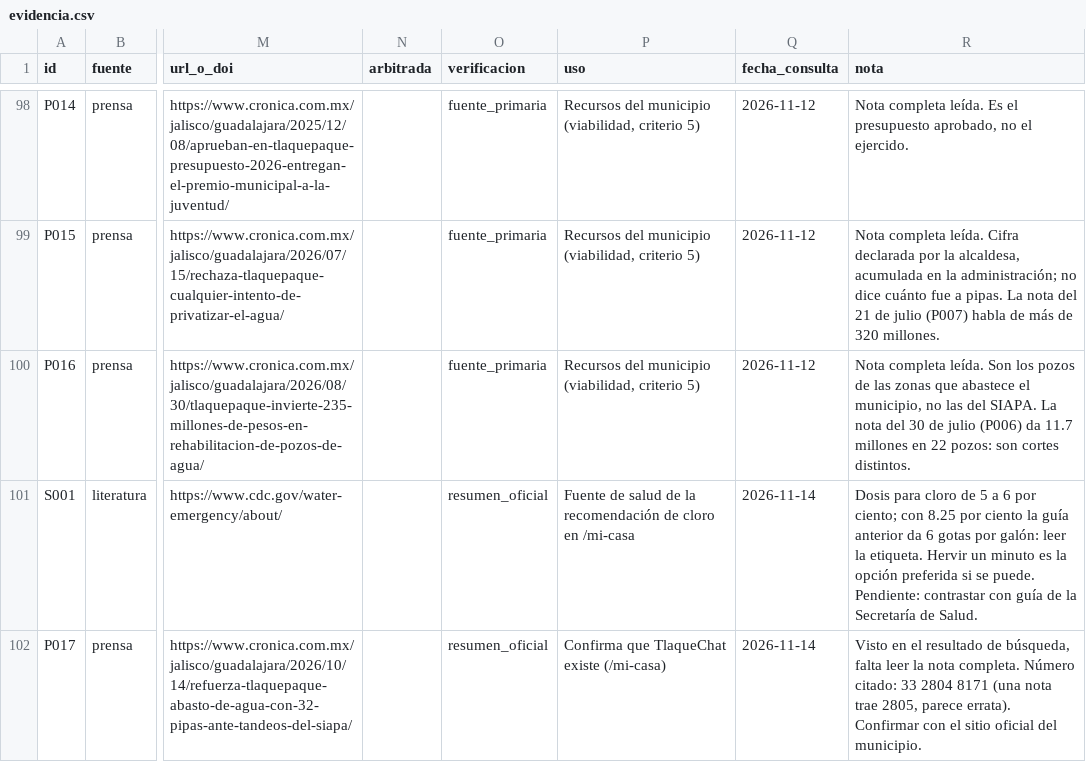
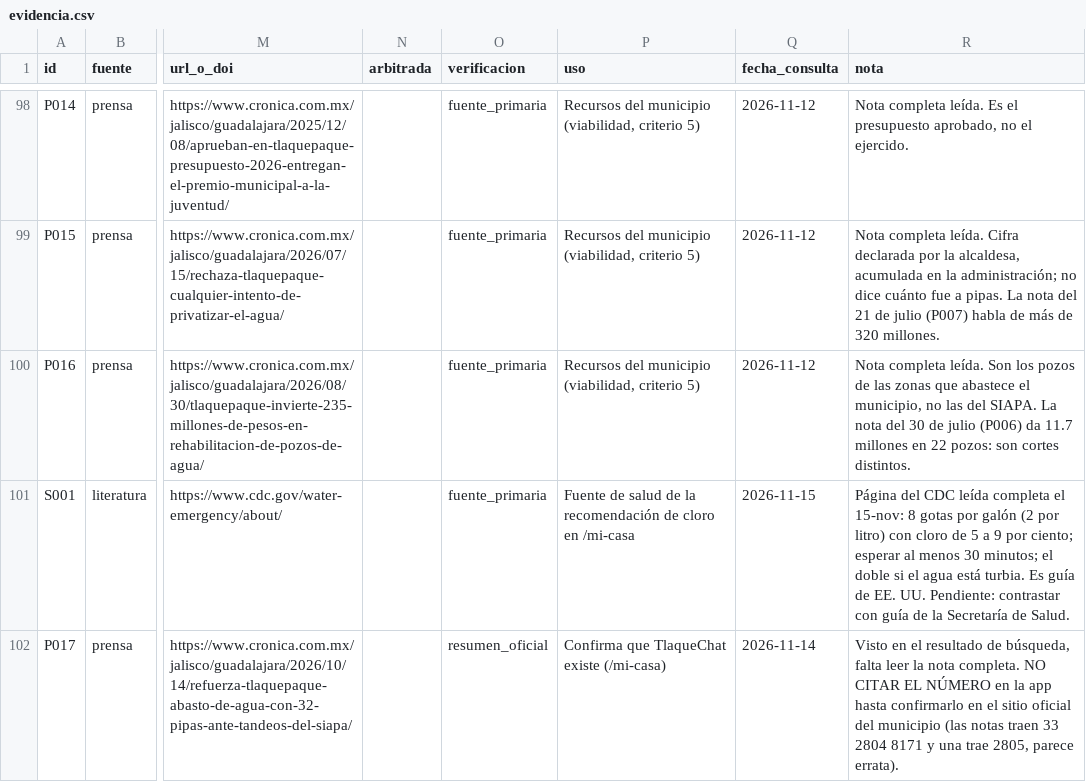
Before and after one commit to danielalira20/agua-tlaquepaque, a CSV file: datos/evidencia.csv, drawn as a sheet; only a part is shown, gaps mark what is left out; the diff names each change by its address in the sheet, - before the commit and + after, or states it on an @@ line.

Commit message:
fix(app): quita el numero de TlaqueChat y confirma la dosis del CDC (S001)

```diff
--- a/datos/evidencia.csv
+++ b/datos/evidencia.csv
-O101 (verificacion): resumen_oficial
+O101 (verificacion): fuente_primaria
-Q101 (fecha_consulta): 2026-11-14
+Q101 (fecha_consulta): 2026-11-15
-R101 (nota): Dosis para cloro de 5 a 6 por ciento; con 8.25 por ciento la guía anterior da 6 gotas por galón: leer la etiqueta. Hervir un minuto es la opción preferida si se puede. Pendiente: contrastar…
+R101 (nota): Página del CDC leída completa el 15-nov: 8 gotas por galón (2 por litro) con cloro de 5 a 9 por ciento; esperar al menos 30 minutos; el doble si el agua está turbia. Es guía de EE. UU. Pendiente: contrastar…
-R102 (nota): …nota completa. Número citado: 33 2804 8171 (una nota trae 2805, parece errata). Confirmar con el sitio oficial del municipio.
+R102 (nota): …nota completa. NO CITAR EL NÚMERO en la app hasta confirmarlo en el sitio oficial del municipio (las notas traen 33 2804 8171 y una trae 2805, parece errata).
```
Also changed, not shown: 3 other files.
